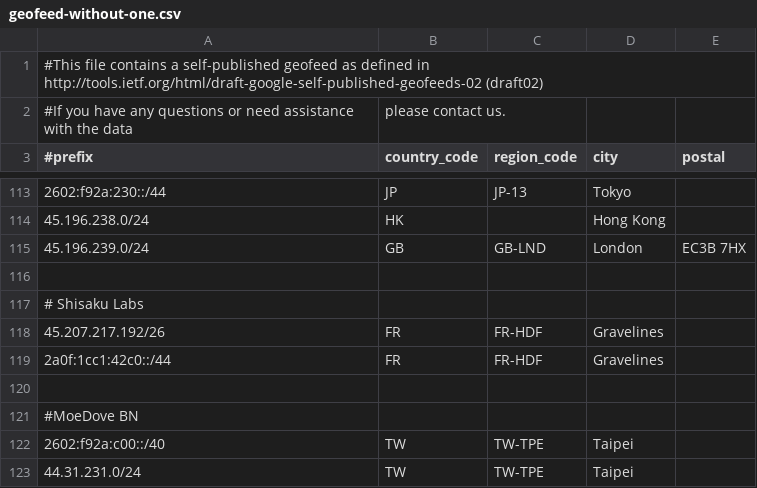
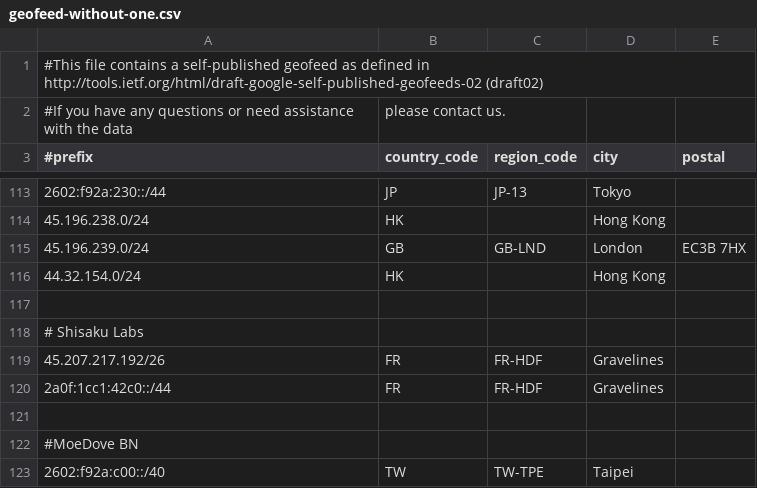
Before and after one commit to MoeDove-LLC/WEB, a CSV file: geofeed-without-one.csv, drawn as a sheet; only a part is shown, gaps mark what is left out; the shorter side is filled out with more unchanged rows.

Commit message:
update 44.32.154.0/24 geofeed

```diff
--- a/geofeed-without-one.csv
+++ b/geofeed-without-one.csv
@@ -115,2 +115,3 @@
 45.196.239.0/24,GB,GB-LND,London,EC3B 7HX
+44.32.154.0/24,HK,,Hong Kong,
 
```
Also changed, not shown: geofeed.csv.
